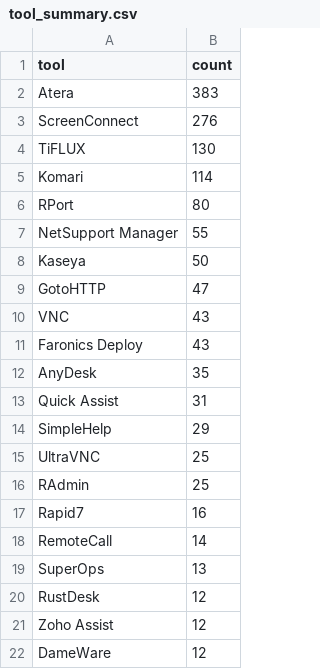
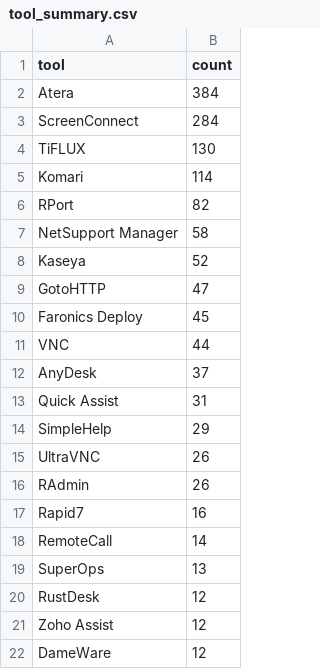
Before and after one commit to Threat-Hunting-Journal/RMM-Tool-Tracking, a CSV file: docs/tool_summary.csv, drawn as a sheet; only a part is shown.

```diff
--- a/docs/tool_summary.csv
+++ b/docs/tool_summary.csv
@@ -1,17 +1,17 @@
 tool,count
-Atera,383
-ScreenConnect,276
+Atera,384
+ScreenConnect,284
 TiFLUX,130
 Komari,114
-RPort,80
-NetSupport Manager,55
-Kaseya,50
+RPort,82
+NetSupport Manager,58
+Kaseya,52
 GotoHTTP,47
-VNC,43
-Faronics Deploy,43
-AnyDesk,35
+Faronics Deploy,45
+VNC,44
+AnyDesk,37
 Quick Assist,31
 SimpleHelp,29
-UltraVNC,25
-RAdmin,25
+UltraVNC,26
+RAdmin,26
 Rapid7,16
```
Also changed, not shown: docs/findings.csv, findings.csv, 1 other file.
